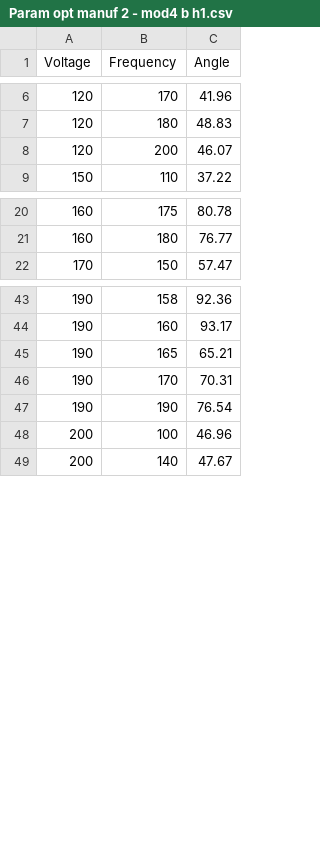
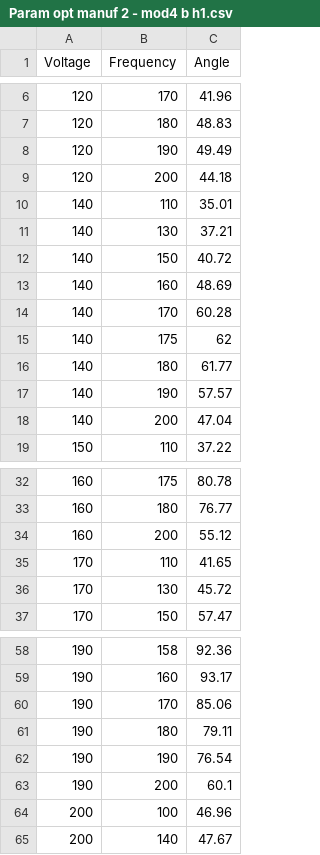
Before and after one commit to avikde/robobee3d, a CSV file: flapopt/data/normstroke/Param opt manuf 2 - mod4 b h1.csv, drawn as a sheet; only a part is shown, gaps mark what is left out; the diff covers the shown part only.

```diff
--- a/flapopt/data/normstroke/Param opt manuf 2 - mod4 b h1.csv
+++ b/flapopt/data/normstroke/Param opt manuf 2 - mod4 b h1.csv
@@ -7,3 +7,13 @@ Voltage,Frequency,Angle
 120,180,48.83
-120,200,46.07
+120,190,49.49
+120,200,44.18
+140,110,35.01
+140,130,37.21
+140,150,40.72
+140,160,48.69
+140,170,60.28
+140,175,62
+140,180,61.77
+140,190,57.57
+140,200,47.04
 150,110,37.22
@@ -21,2 +33,5 @@ Voltage,Frequency,Angle
 160,180,76.77
+160,200,55.12
+170,110,41.65
+170,130,45.72
 170,150,57.47
@@ -44,5 +59,6 @@ Voltage,Frequency,Angle
 190,160,93.17
-190,165,65.21
-190,170,70.31
+190,170,85.06
+190,180,79.11
 190,190,76.54
+190,200,60.1
 200,100,46.96
```
Also changed, not shown: 3 added rows and 1 removed row elsewhere in this file, flapopt/data/normstroke/Param opt manuf 2 - mod1 a1 redo.csv, 1 other file.
